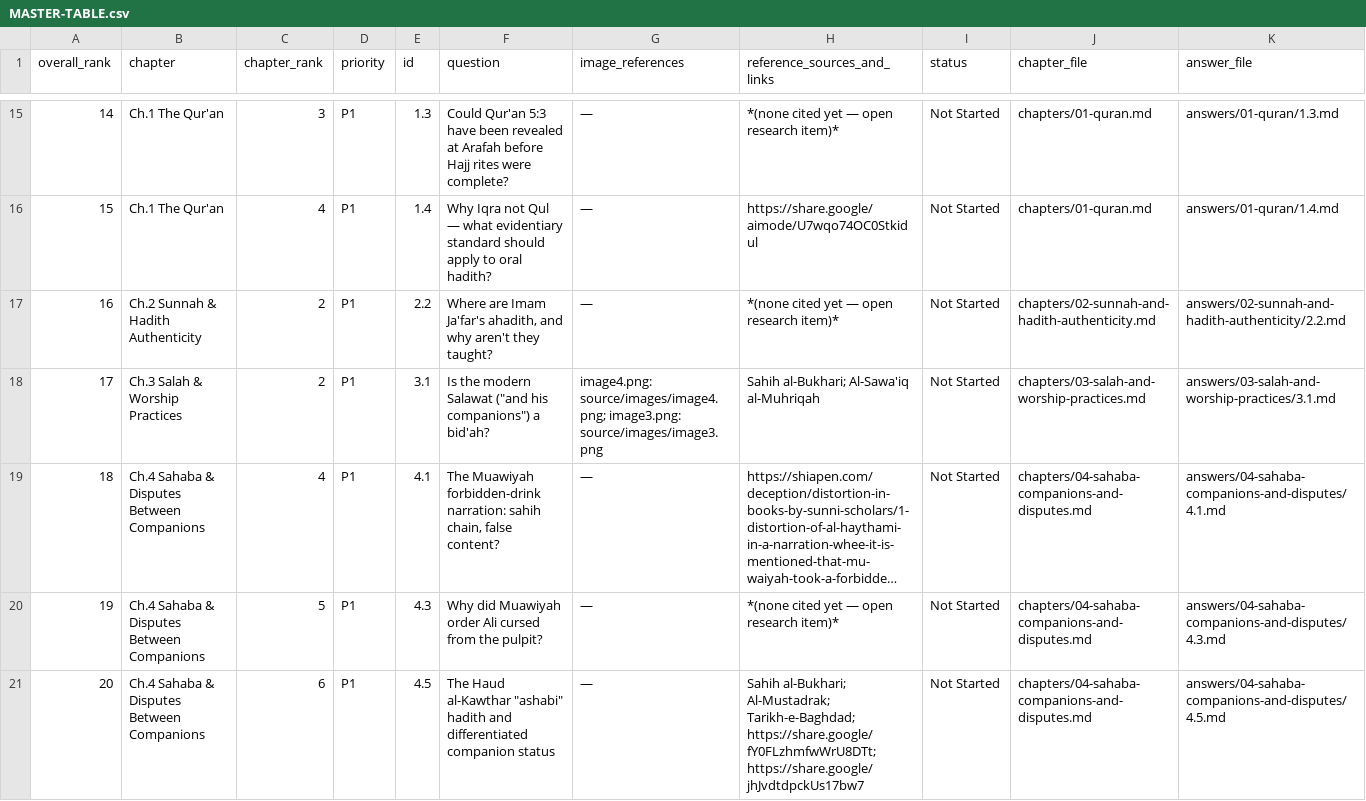
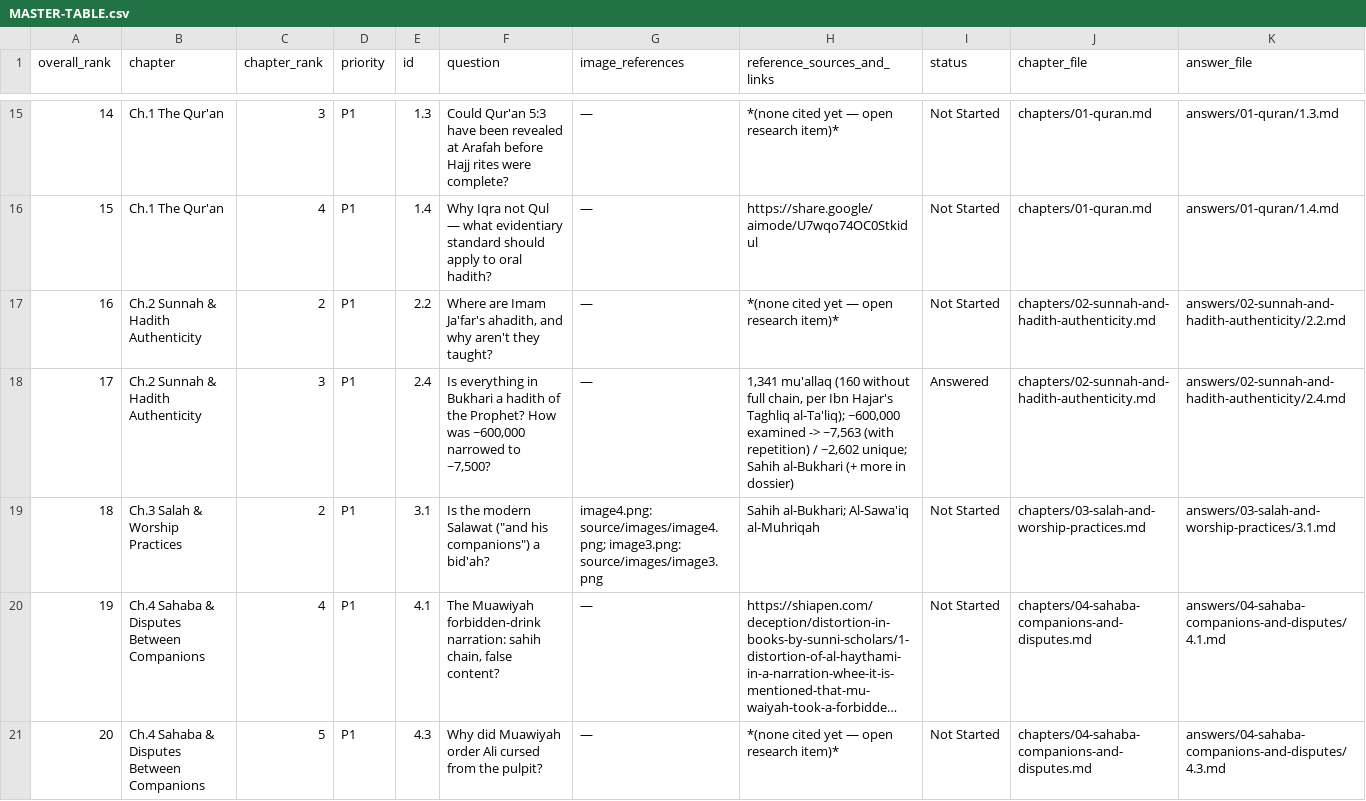
Before and after one commit to reachapplabs-cloud/TTSSYF, a CSV file: shia-sunni-clarification-qs-v2/MASTER-TABLE.csv, drawn as a sheet; only a part is shown, gaps mark what is left out; the shorter side is filled out with more unchanged rows; long unchanged cells end in …; addresses are those after the commit; the diff names each change by its address in the sheet, - before the commit and + after, or states it on an @@ line.

```diff
--- a/shia-sunni-clarification-qs-v2/MASTER-TABLE.csv
+++ b/shia-sunni-clarification-qs-v2/MASTER-TABLE.csv
+row 18: 17 | Ch.2 Sunnah & Hadith Authenticity | 3 | P1 | 2.4 | Is everything in Bukhari a hadith of the Prophet? How was ~600,000 narrowed to ~7,500? | — | 1,341 mu'allaq (160 without full chain, per Ibn Hajar's Taghliq al-Ta'liq); ~600,000 examined -> ~7,563 (with repetition) / ~2,602 unique; Sahih al-Bukhari (+ more in dossier) | Answered | chapters/02-sunnah-and-hadith-authenticity.md | answers/02-sunnah-and-hadith-authenticity/2.4.md
@@ column A (overall_rank) renumbered from row 19 down @@
```
Also changed, not shown: 7 other files.
